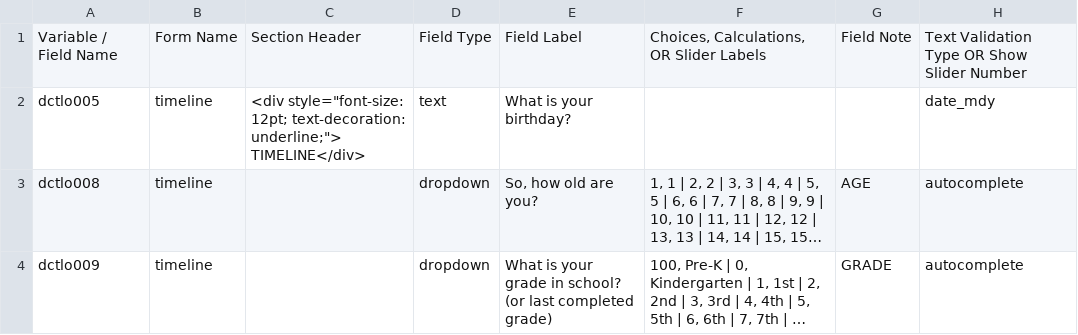
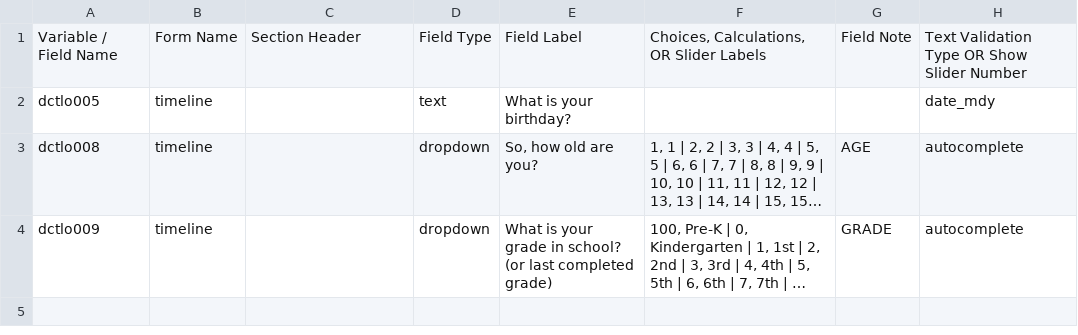
Before and after one commit to hotavocado/KSADS_ML_Applet, a CSV file: data_dic_test.csv, drawn as a sheet; only a part is shown; long unchanged cells end in …; the diff names each change by its address in the sheet, - before the commit and + after, or states it on an @@ line.

```diff
--- a/data_dic_test.csv
+++ b/data_dic_test.csv
-C2: <div style="font-size: 12pt; text-decoration: underline;"> TIMELINE</div>
+C2: (empty)
```
Also changed, not shown: 1 other file.
